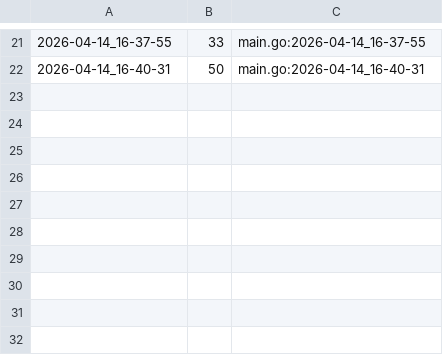
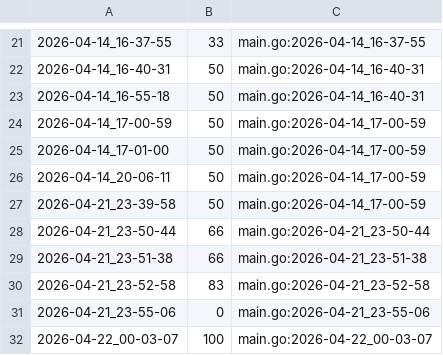
Before and after one commit to qxcode-course/ed-seg-bloco-a-GuilhermeMarques18, a CSV file: .tko/track/ed@treinando/track.csv, drawn as a sheet; only a part is shown, gaps mark what is left out; the diff names each change by its address in the sheet, - before the commit and + after, or states it on an @@ line.

Commit message:
feat(treinando): activity conclued

```diff
--- a/.tko/track/ed@treinando/track.csv
+++ b/.tko/track/ed@treinando/track.csv
+row 23: 2026-04-14_16-55-18 | 50 | main.go:2026-04-14_16-40-31
+row 24: 2026-04-14_17-00-59 | 50 | main.go:2026-04-14_17-00-59
+row 25: 2026-04-14_17-01-00 | 50 | main.go:2026-04-14_17-00-59
+row 26: 2026-04-14_20-06-11 | 50 | main.go:2026-04-14_17-00-59
+row 27: 2026-04-21_23-39-58 | 50 | main.go:2026-04-14_17-00-59
+row 28: 2026-04-21_23-50-44 | 66 | main.go:2026-04-21_23-50-44
+row 29: 2026-04-21_23-51-38 | 66 | main.go:2026-04-21_23-51-38
+row 30: 2026-04-21_23-52-58 | 83 | main.go:2026-04-21_23-52-58
+row 31: 2026-04-21_23-55-06 | 0 | main.go:2026-04-21_23-55-06
+row 32: 2026-04-22_00-03-07 | 100 | main.go:2026-04-22_00-03-07
```
Also changed, not shown: 9 other files.
